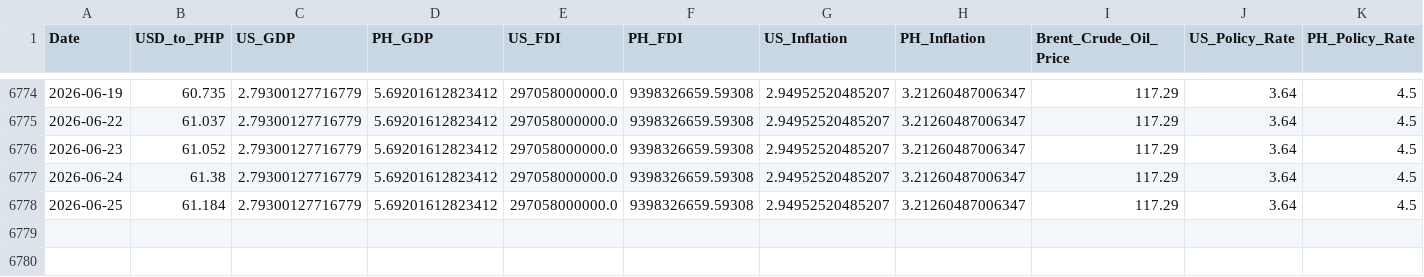
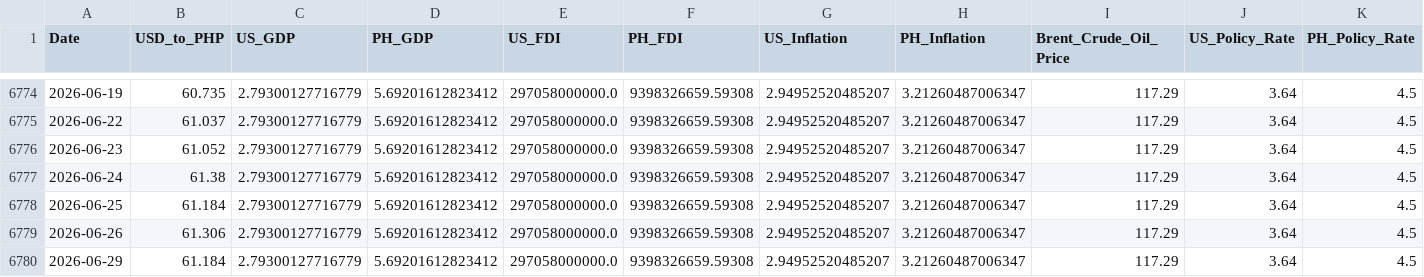
Before and after one commit to Forex-DataViz/forex-dashboard, a CSV file: FX_WIDE.csv, drawn as a sheet; only a part is shown, gaps mark what is left out; rows hold the shown columns only; the diff names each change by its address in the sheet, - before the commit and + after, or states it on an @@ line.

```diff
--- a/FX_WIDE.csv
+++ b/FX_WIDE.csv
+row 6779: 2026-06-26 | 61.306 | 2.79300127716779 | 5.69201612823412 | 297058000000.0 | 9398326659.59308 | 2.94952520485207 | 3.21260487006347 | 117.29 | 3.64 | 4.5
+row 6780: 2026-06-29 | 61.184 | 2.79300127716779 | 5.69201612823412 | 297058000000.0 | 9398326659.59308 | 2.94952520485207 | 3.21260487006347 | 117.29 | 3.64 | 4.5
```
